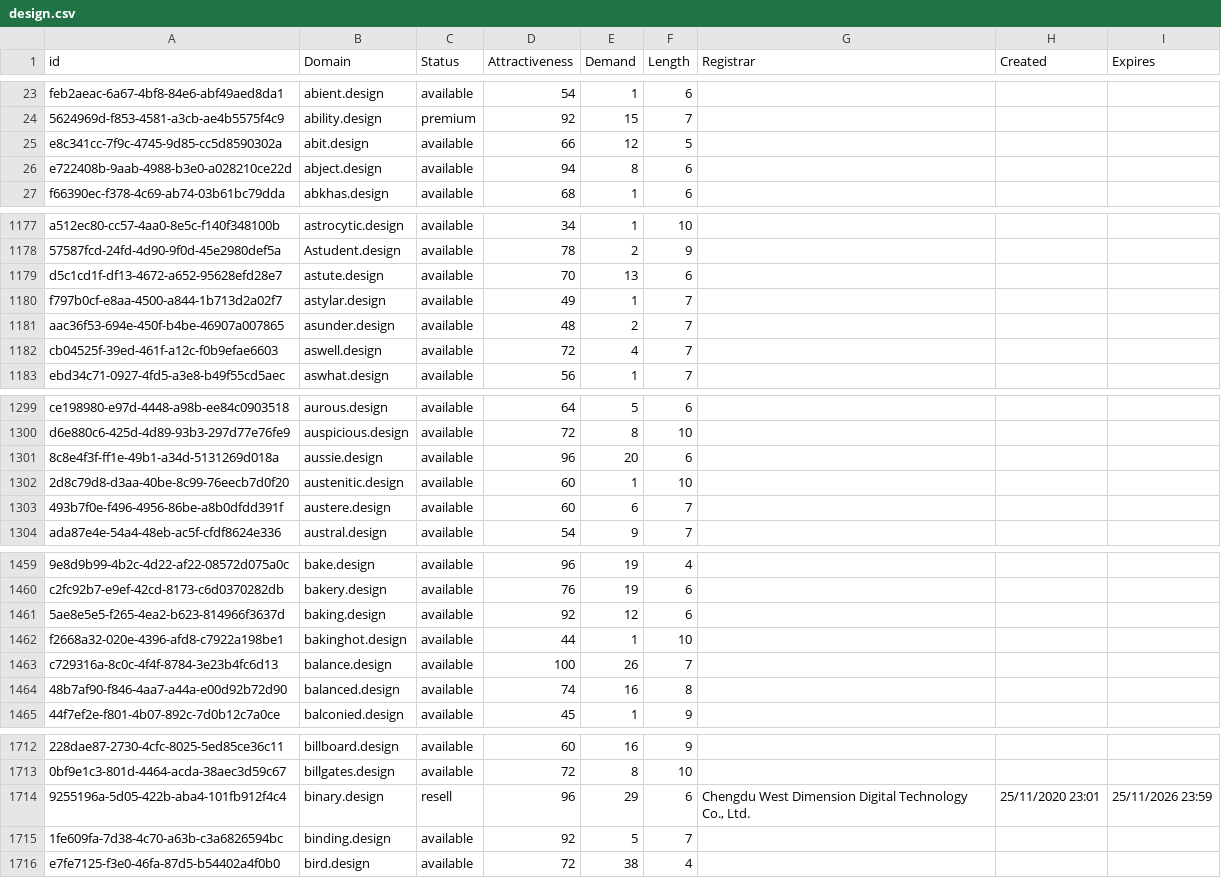
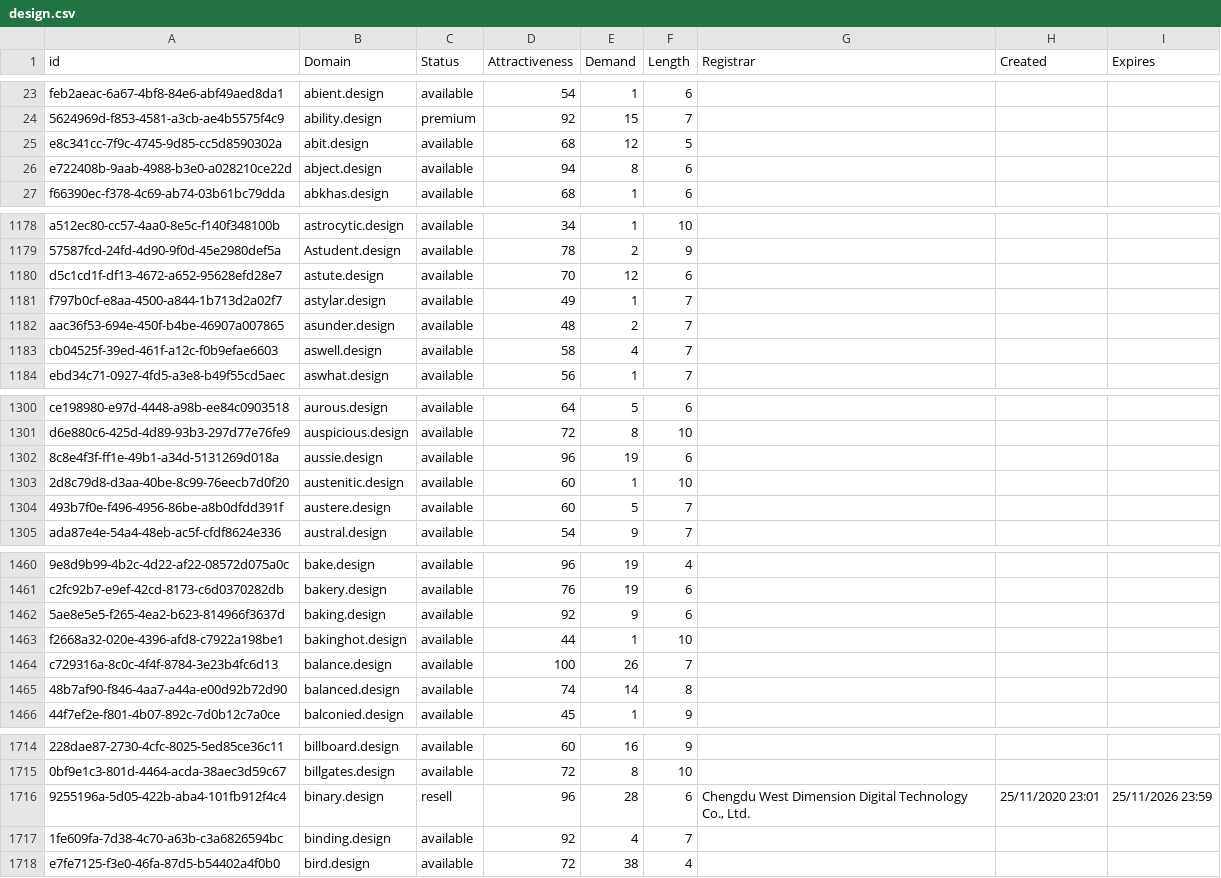
Before and after one commit to UniqueDomains/design-oneword-domains, a CSV file: design.csv, drawn as a sheet; only a part is shown, gaps mark what is left out; addresses are those after the commit; the diff covers the shown part only; the diff names each change by its address in the sheet, - before the commit and + after, or states it on an @@ line.

```diff
--- a/design.csv
+++ b/design.csv
-D25 (Attractiveness): 66
+D25 (Attractiveness): 68
-E1180 (Demand): 13
+E1180 (Demand): 12
-D1183 (Attractiveness): 72
+D1183 (Attractiveness): 58
-E1302 (Demand): 20
+E1302 (Demand): 19
-E1304 (Demand): 6
+E1304 (Demand): 5
-E1462 (Demand): 12
+E1462 (Demand): 9
-E1465 (Demand): 16
+E1465 (Demand): 14
-E1716 (Demand): 29
+E1716 (Demand): 28
-E1717 (Demand): 5
+E1717 (Demand): 4
```
Also changed, not shown: 5 added rows, 1 removed row and 108 edited cells elsewhere in this file, 2 other files.
